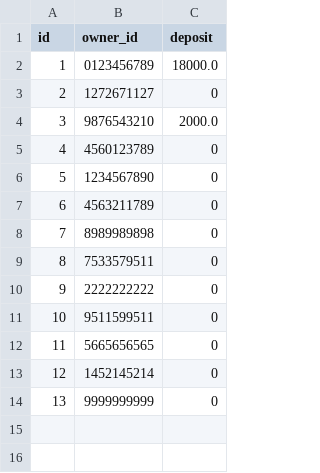
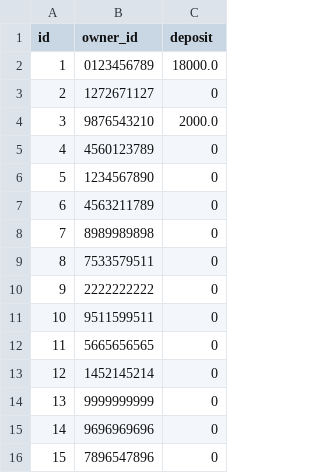
Before and after one commit to elsa199/Bootcamp3_python_Tourism-system, a CSV file: data/accounts.csv, drawn as a sheet.

```diff
--- a/data/accounts.csv
+++ b/data/accounts.csv
@@ -14 +14,3 @@ id,owner_id,deposit
 13,9999999999,0
+14,9696969696,0
+15,7896547896,0
```
Also changed, not shown: 6 other files.
